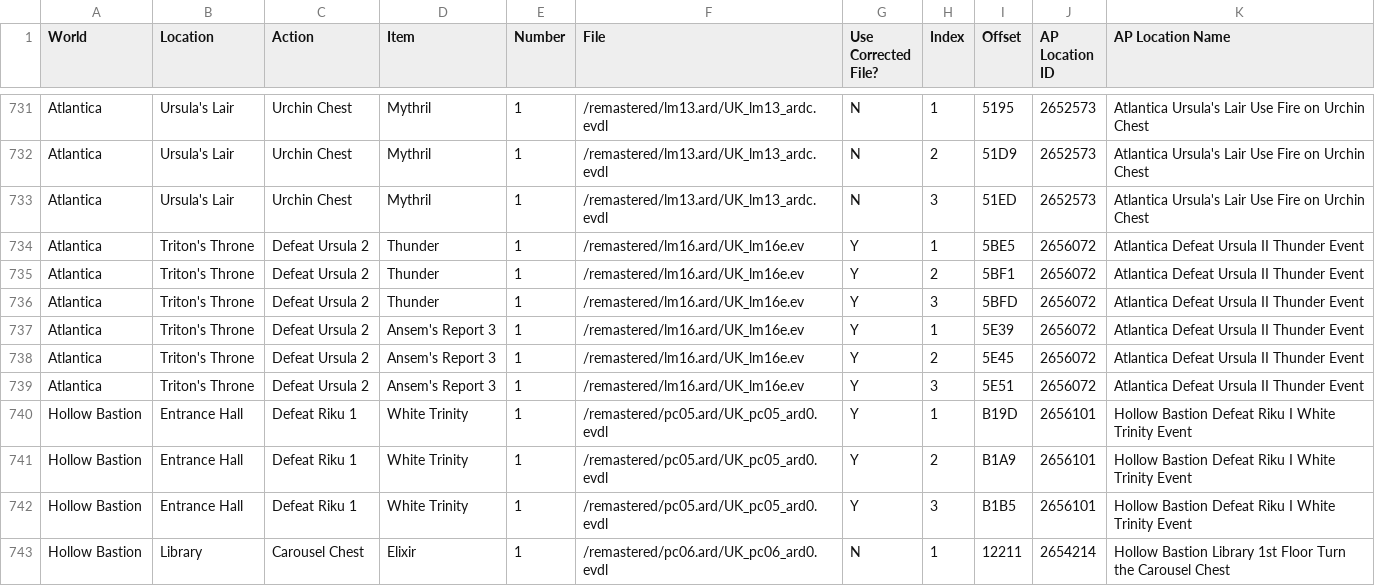
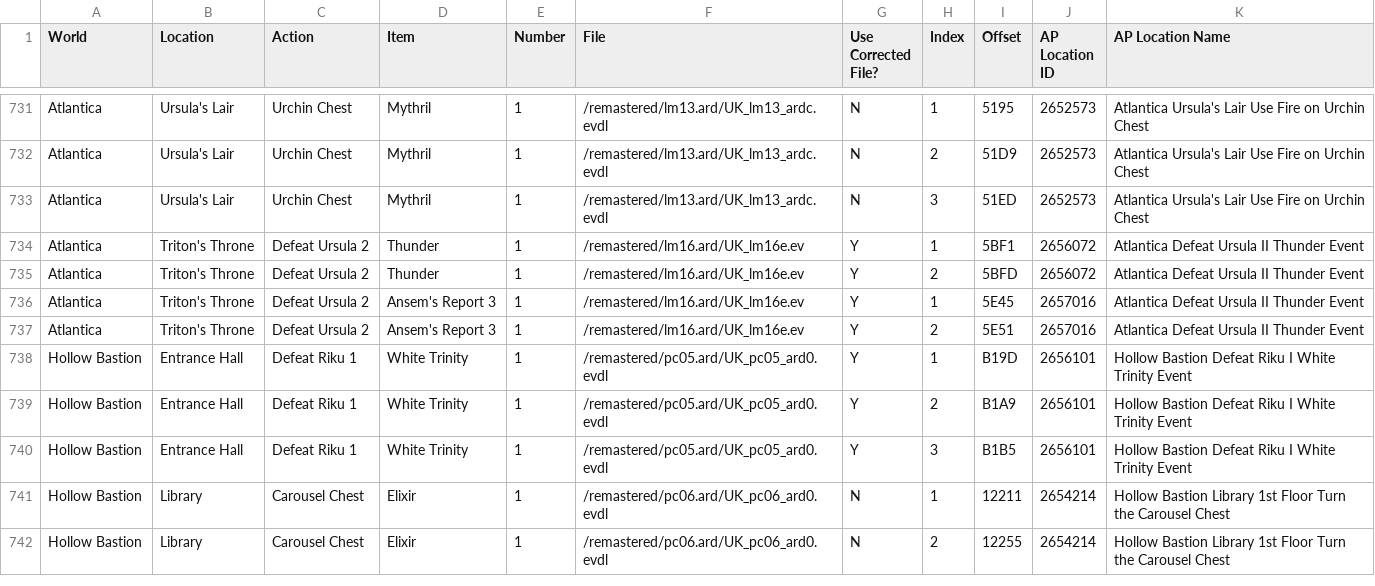
Before and after one commit to gaithern/KH1FM-RANDOMIZER, a CSV file: KH1FM Documentation - Static Items.csv, drawn as a sheet; only a part is shown, gaps mark what is left out; the shorter side is filled out with more unchanged rows.

```diff
--- a/KH1FM Documentation - Static Items.csv
+++ b/KH1FM Documentation - Static Items.csv
@@ -733,8 +733,6 @@ Atlantica,Ursula's Lair,Urchin Chest,Mythril,1,/remastered/lm13.ard/UK_lm13_ardc
 Atlantica,Ursula's Lair,Urchin Chest,Mythril,1,/remastered/lm13.ard/UK_lm13_ardc.evdl,N,3,51ED,2652573,Atlantica Ursula's Lair Use Fire on Urchin Chest
-Atlantica,Triton's Throne,Defeat Ursula 2,Thunder,1,/remastered/lm16.ard/UK_lm16e.ev,Y,1,5BE5,2656072,Atlantica Defeat Ursula II Thunder Event
-Atlantica,Triton's Throne,Defeat Ursula 2,Thunder,1,/remastered/lm16.ard/UK_lm16e.ev,Y,2,5BF1,2656072,Atlantica Defeat Ursula II Thunder Event
-Atlantica,Triton's Throne,Defeat Ursula 2,Thunder,1,/remastered/lm16.ard/UK_lm16e.ev,Y,3,5BFD,2656072,Atlantica Defeat Ursula II Thunder Event
-Atlantica,Triton's Throne,Defeat Ursula 2,Ansem's Report 3,1,/remastered/lm16.ard/UK_lm16e.ev,Y,1,5E39,2656072,Atlantica Defeat Ursula II Thunder Event
-Atlantica,Triton's Throne,Defeat Ursula 2,Ansem's Report 3,1,/remastered/lm16.ard/UK_lm16e.ev,Y,2,5E45,2656072,Atlantica Defeat Ursula II Thunder Event
-Atlantica,Triton's Throne,Defeat Ursula 2,Ansem's Report 3,1,/remastered/lm16.ard/UK_lm16e.ev,Y,3,5E51,2656072,Atlantica Defeat Ursula II Thunder Event
+Atlantica,Triton's Throne,Defeat Ursula 2,Thunder,1,/remastered/lm16.ard/UK_lm16e.ev,Y,1,5BF1,2656072,Atlantica Defeat Ursula II Thunder Event
+Atlantica,Triton's Throne,Defeat Ursula 2,Thunder,1,/remastered/lm16.ard/UK_lm16e.ev,Y,2,5BFD,2656072,Atlantica Defeat Ursula II Thunder Event
+Atlantica,Triton's Throne,Defeat Ursula 2,Ansem's Report 3,1,/remastered/lm16.ard/UK_lm16e.ev,Y,1,5E45,2657016,Atlantica Defeat Ursula II Thunder Event
+Atlantica,Triton's Throne,Defeat Ursula 2,Ansem's Report 3,1,/remastered/lm16.ard/UK_lm16e.ev,Y,2,5E51,2657016,Atlantica Defeat Ursula II Thunder Event
 Hollow Bastion,Entrance Hall,Defeat Riku 1,White Trinity,1,/remastered/pc05.ard/UK_pc05_ard0.evdl,Y,1,B19D,2656101,Hollow Bastion Defeat Riku I White Trinity Event
```
Also changed, not shown: 4 other files.
